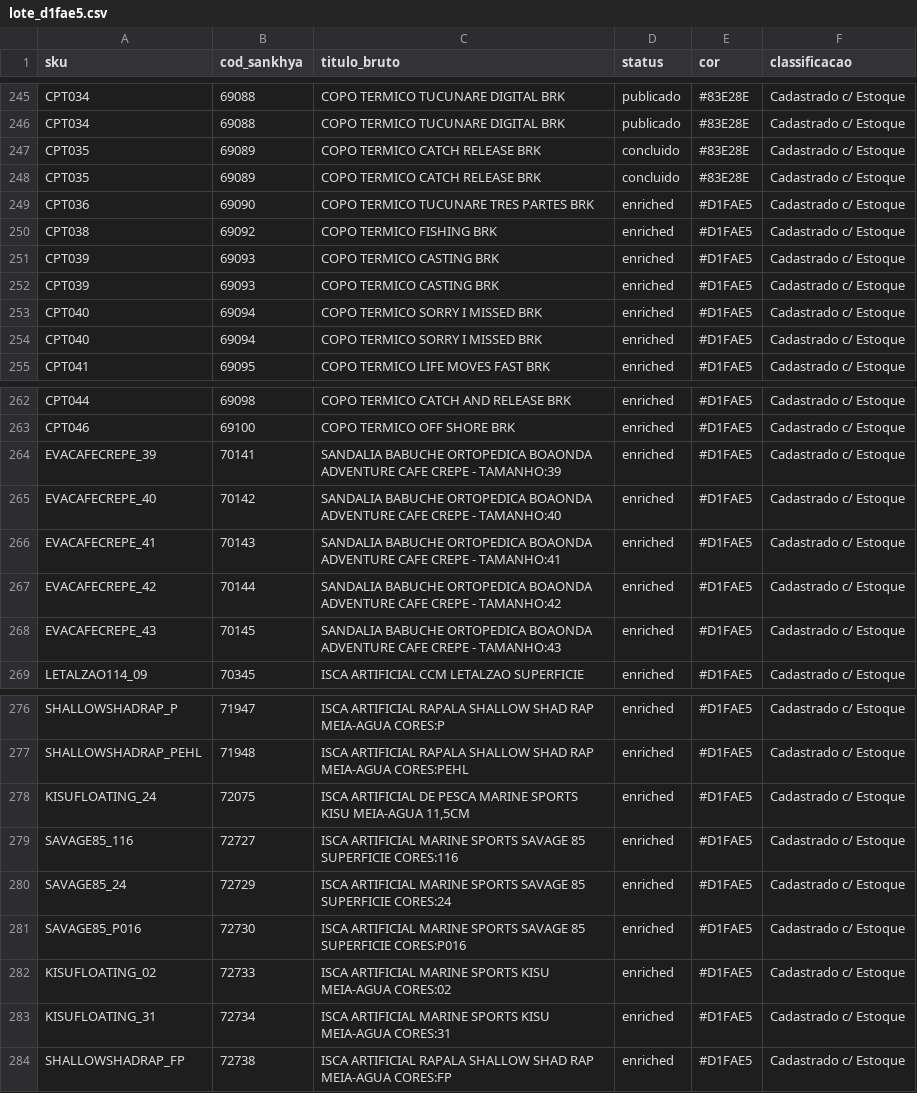
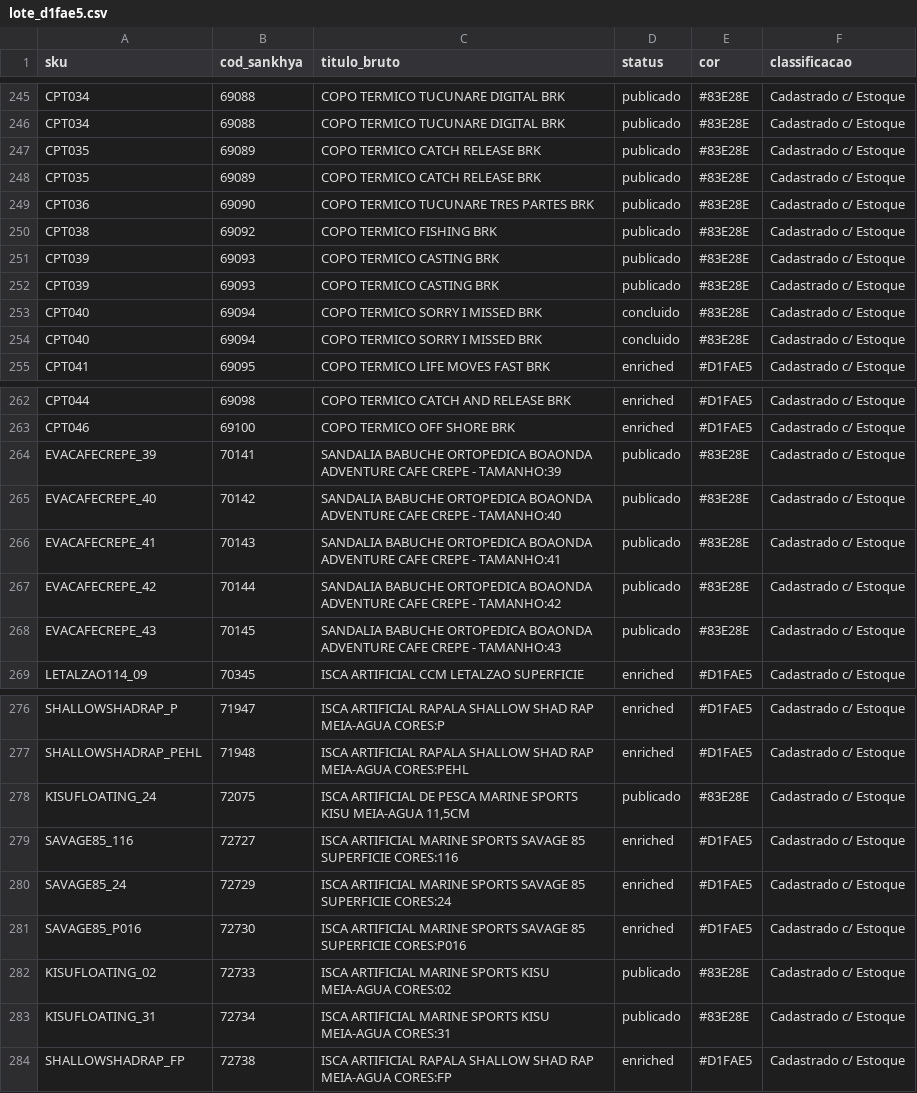
Before and after one commit to thalgy2000-collab/AutomationShopee, a CSV file: agent1-scraper/lote_d1fae5.csv, drawn as a sheet; only a part is shown, gaps mark what is left out; the diff covers the shown part only.

Commit message:
fix: atualiza report.mjs para reconhecer status publicado e regenera relatorio.html

```diff
--- a/agent1-scraper/lote_d1fae5.csv
+++ b/agent1-scraper/lote_d1fae5.csv
@@ -246,10 +246,10 @@ CPT034,69088,COPO TERMICO TUCUNARE DIGITAL BRK,publicado,#83E28E,Cadastrado c/ E
 CPT034,69088,COPO TERMICO TUCUNARE DIGITAL BRK,publicado,#83E28E,Cadastrado c/ Estoque
-CPT035,69089,COPO TERMICO CATCH RELEASE BRK,concluido,#83E28E,Cadastrado c/ Estoque
-CPT035,69089,COPO TERMICO CATCH RELEASE BRK,concluido,#83E28E,Cadastrado c/ Estoque
-CPT036,69090,COPO TERMICO TUCUNARE TRES PARTES BRK,enriched,#D1FAE5,Cadastrado c/ Estoque
-CPT038,69092,COPO TERMICO FISHING BRK,enriched,#D1FAE5,Cadastrado c/ Estoque
-CPT039,69093,COPO TERMICO CASTING BRK,enriched,#D1FAE5,Cadastrado c/ Estoque
-CPT039,69093,COPO TERMICO CASTING BRK,enriched,#D1FAE5,Cadastrado c/ Estoque
-CPT040,69094,COPO TERMICO SORRY I MISSED BRK,enriched,#D1FAE5,Cadastrado c/ Estoque
-CPT040,69094,COPO TERMICO SORRY I MISSED BRK,enriched,#D1FAE5,Cadastrado c/ Estoque
+CPT035,69089,COPO TERMICO CATCH RELEASE BRK,publicado,#83E28E,Cadastrado c/ Estoque
+CPT035,69089,COPO TERMICO CATCH RELEASE BRK,publicado,#83E28E,Cadastrado c/ Estoque
+CPT036,69090,COPO TERMICO TUCUNARE TRES PARTES BRK,publicado,#83E28E,Cadastrado c/ Estoque
+CPT038,69092,COPO TERMICO FISHING BRK,publicado,#83E28E,Cadastrado c/ Estoque
+CPT039,69093,COPO TERMICO CASTING BRK,publicado,#83E28E,Cadastrado c/ Estoque
+CPT039,69093,COPO TERMICO CASTING BRK,publicado,#83E28E,Cadastrado c/ Estoque
+CPT040,69094,COPO TERMICO SORRY I MISSED BRK,concluido,#83E28E,Cadastrado c/ Estoque
+CPT040,69094,COPO TERMICO SORRY I MISSED BRK,concluido,#83E28E,Cadastrado c/ Estoque
 CPT041,69095,COPO TERMICO LIFE MOVES FAST BRK,enriched,#D1FAE5,Cadastrado c/ Estoque
@@ -263,7 +263,7 @@ CPT044,69098,COPO TERMICO CATCH AND RELEASE BRK,enriched,#D1FAE5,Cadastrado c/ E
 CPT046,69100,COPO TERMICO OFF SHORE BRK,enriched,#D1FAE5,Cadastrado c/ Estoque
-EVACAFECREPE_39,70141,SANDALIA BABUCHE ORTOPEDICA BOAONDA ADVENTURE CAFE CREPE - TAMANHO:39,enriched,#D1FAE5,Cadastrado c/ Estoque
-EVACAFECREPE_40,70142,SANDALIA BABUCHE ORTOPEDICA BOAONDA ADVENTURE CAFE CREPE - TAMANHO:40,enriched,#D1FAE5,Cadastrado c/ Estoque
-EVACAFECREPE_41,70143,SANDALIA BABUCHE ORTOPEDICA BOAONDA ADVENTURE CAFE CREPE - TAMANHO:41,enriched,#D1FAE5,Cadastrado c/ Estoque
-EVACAFECREPE_42,70144,SANDALIA BABUCHE ORTOPEDICA BOAONDA ADVENTURE CAFE CREPE - TAMANHO:42,enriched,#D1FAE5,Cadastrado c/ Estoque
-EVACAFECREPE_43,70145,SANDALIA BABUCHE ORTOPEDICA BOAONDA ADVENTURE CAFE CREPE - TAMANHO:43,enriched,#D1FAE5,Cadastrado c/ Estoque
+EVACAFECREPE_39,70141,SANDALIA BABUCHE ORTOPEDICA BOAONDA ADVENTURE CAFE CREPE - TAMANHO:39,publicado,#83E28E,Cadastrado c/ Estoque
+EVACAFECREPE_40,70142,SANDALIA BABUCHE ORTOPEDICA BOAONDA ADVENTURE CAFE CREPE - TAMANHO:40,publicado,#83E28E,Cadastrado c/ Estoque
+EVACAFECREPE_41,70143,SANDALIA BABUCHE ORTOPEDICA BOAONDA ADVENTURE CAFE CREPE - TAMANHO:41,publicado,#83E28E,Cadastrado c/ Estoque
+EVACAFECREPE_42,70144,SANDALIA BABUCHE ORTOPEDICA BOAONDA ADVENTURE CAFE CREPE - TAMANHO:42,publicado,#83E28E,Cadastrado c/ Estoque
+EVACAFECREPE_43,70145,SANDALIA BABUCHE ORTOPEDICA BOAONDA ADVENTURE CAFE CREPE - TAMANHO:43,publicado,#83E28E,Cadastrado c/ Estoque
 LETALZAO114_09,70345,ISCA ARTIFICIAL CCM LETALZAO SUPERFICIE,enriched,#D1FAE5,Cadastrado c/ Estoque
@@ -277,3 +277,3 @@ SHALLOWSHADRAP_P,71947,ISCA ARTIFICIAL RAPALA SHALLOW SHAD RAP MEIA-AGUA CORES:P
 SHALLOWSHADRAP_PEHL,71948,ISCA ARTIFICIAL RAPALA SHALLOW SHAD RAP MEIA-AGUA CORES:PEHL,enriched,#D1FAE5,Cadastrado c/ Estoque
-KISUFLOATING_24,72075,"ISCA ARTIFICIAL DE PESCA MARINE SPORTS KISU MEIA-AGUA 11,5CM",enriched,#D1FAE5,Cadastrado c/ Estoque
+KISUFLOATING_24,72075,"ISCA ARTIFICIAL DE PESCA MARINE SPORTS KISU MEIA-AGUA 11,5CM",publicado,#83E28E,Cadastrado c/ Estoque
 SAVAGE85_116,72727,ISCA ARTIFICIAL MARINE SPORTS SAVAGE 85 SUPERFICIE CORES:116,enriched,#D1FAE5,Cadastrado c/ Estoque
@@ -281,4 +281,4 @@ SAVAGE85_24,72729,ISCA ARTIFICIAL MARINE SPORTS SAVAGE 85 SUPERFICIE CORES:24,en
 SAVAGE85_P016,72730,ISCA ARTIFICIAL MARINE SPORTS SAVAGE 85 SUPERFICIE CORES:P016,enriched,#D1FAE5,Cadastrado c/ Estoque
-KISUFLOATING_02,72733,ISCA ARTIFICIAL MARINE SPORTS KISU MEIA-AGUA CORES:02,enriched,#D1FAE5,Cadastrado c/ Estoque
-KISUFLOATING_31,72734,ISCA ARTIFICIAL MARINE SPORTS KISU MEIA-AGUA CORES:31,enriched,#D1FAE5,Cadastrado c/ Estoque
+KISUFLOATING_02,72733,ISCA ARTIFICIAL MARINE SPORTS KISU MEIA-AGUA CORES:02,publicado,#83E28E,Cadastrado c/ Estoque
+KISUFLOATING_31,72734,ISCA ARTIFICIAL MARINE SPORTS KISU MEIA-AGUA CORES:31,publicado,#83E28E,Cadastrado c/ Estoque
 SHALLOWSHADRAP_FP,72738,ISCA ARTIFICIAL RAPALA SHALLOW SHAD RAP MEIA-AGUA CORES:FP,enriched,#D1FAE5,Cadastrado c/ Estoque
```
Also changed, not shown: 4 edited cells elsewhere in this file, 10 other files.
